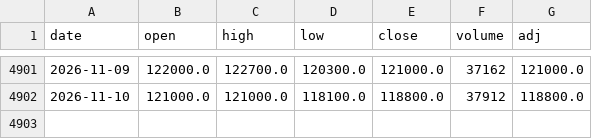
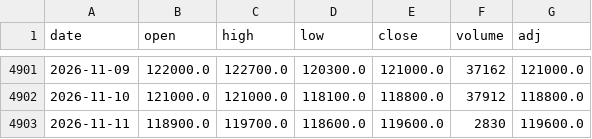
Before and after one commit to sumaho201506/saya-monitor, a CSV file: history/8951.csv, drawn as a sheet; only a part is shown, gaps mark what is left out.

```diff
--- a/history/8951.csv
+++ b/history/8951.csv
@@ -4902 +4902,2 @@ date,open,high,low,close,volume,adj
 2026-11-10,121000.0,121000.0,118100.0,118800.0,37912,118800.0
+2026-11-11,118900.0,119700.0,118600.0,119600.0,2830,119600.0
```
Also changed, not shown: history/1343.csv, history/1476.csv, 3 other files.
